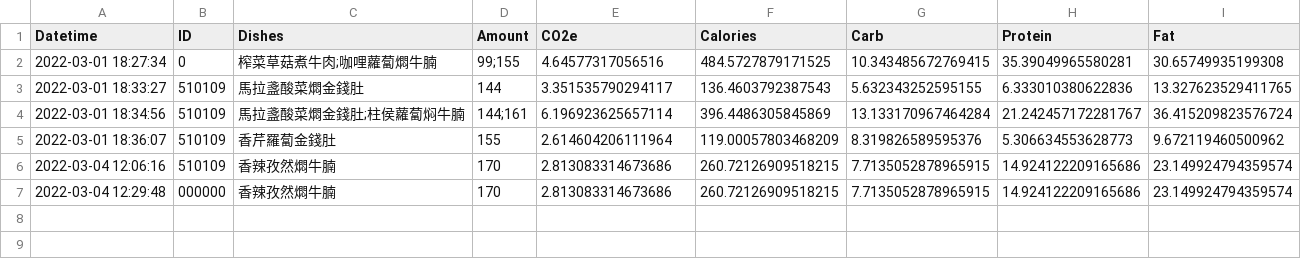
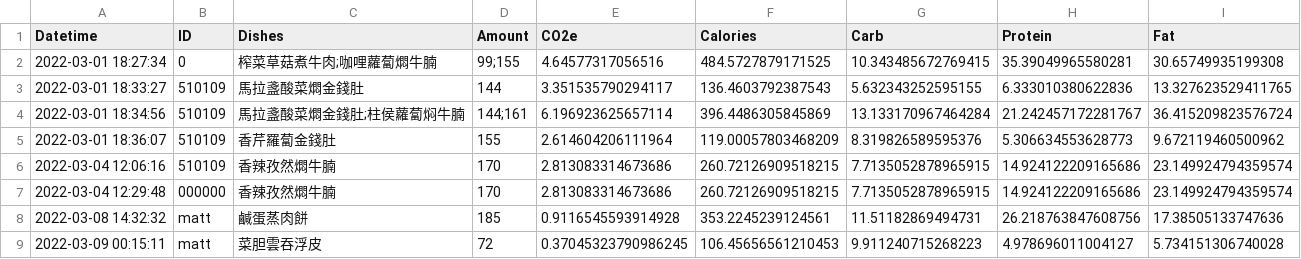
Before and after one commit to aashi1sethiya/trial_food, a CSV file: output/staff_food_log.csv, drawn as a sheet; the diff names each change by its address in the sheet, - before the commit and + after, or states it on an @@ line.

Commit message:
[ADD] food labelling app in logged in page. [FIX] Still need to fix bug in clearing menu type multiselect widget after pressing New meal button.

```diff
--- a/output/staff_food_log.csv
+++ b/output/staff_food_log.csv
+row 8: 2022-03-08 14:32:32 | matt | 鹹蛋蒸肉餅 | 185 | 0.9116545593914928 | 353.2245239124561 | 11.51182869494731 | 26.218763847608756 | 17.38505133747636
+row 9: 2022-03-09 00:15:11 | matt | 菜胆雲吞浮皮 | 72 | 0.37045323790986245 | 106.45656561210453 | 9.911240715268223 | 4.978696011004127 | 5.734151306740028
```
Also changed, not shown: 4 other files.
